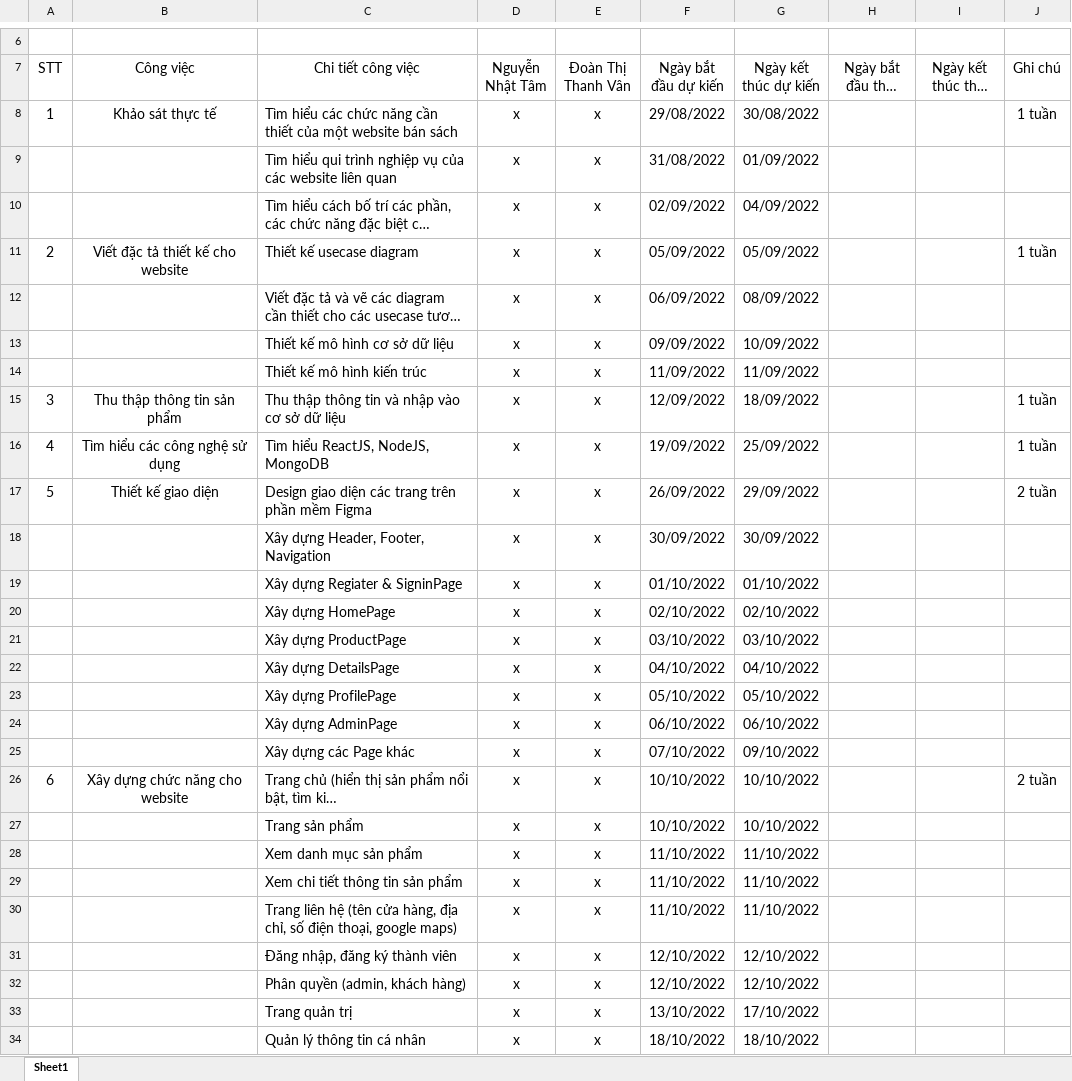
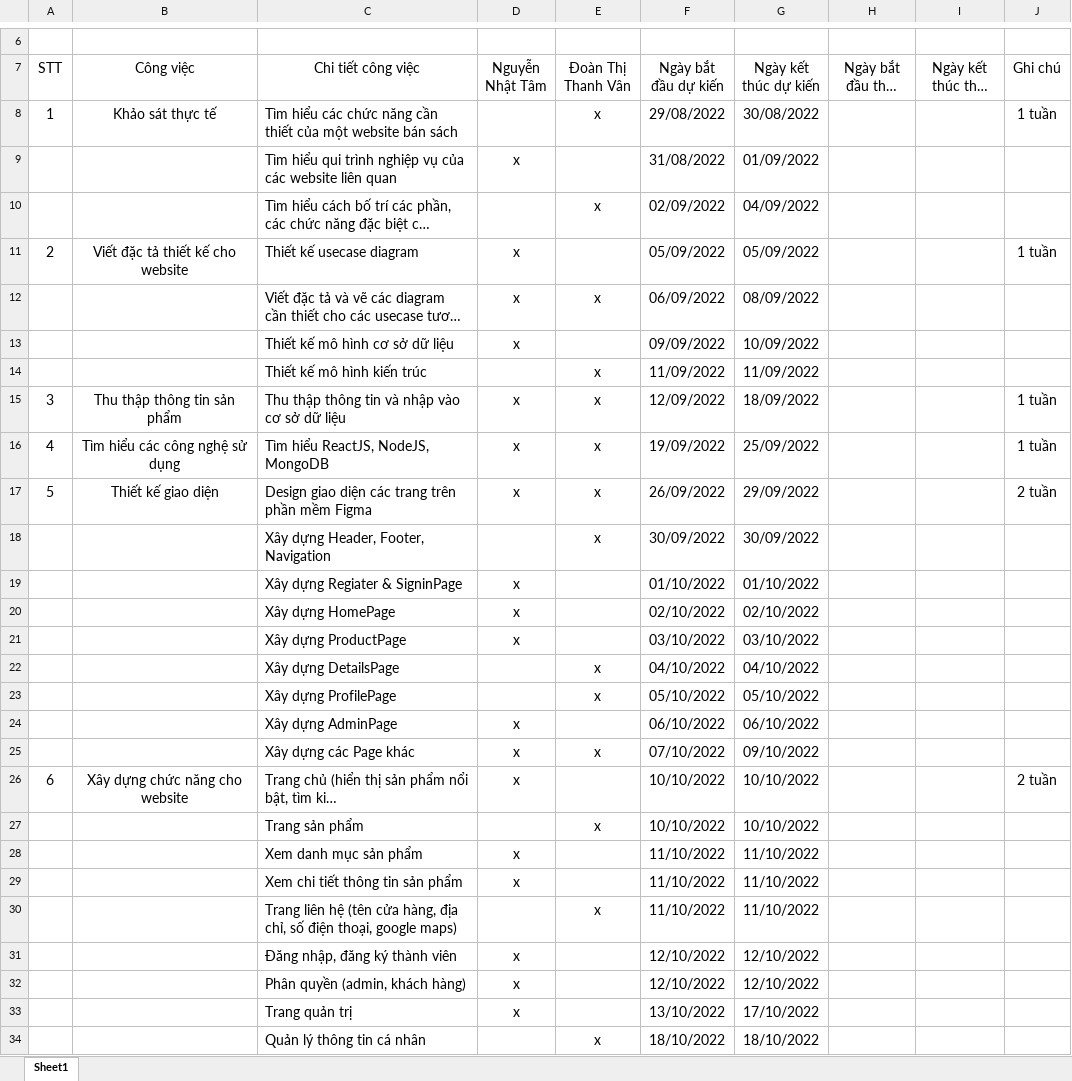
Before and after one commit to NhatTam1705/book_sale_online, an Excel workbook: KeHoachThucHien.xlsx, sheet Sheet1, drawn as a sheet; only a part is shown, gaps mark what is left out; long unchanged cells end in …; values as stored, in another font and other column widths than the file's, no borders; table styles not drawn; the diff covers the shown part only; the diff names each change by its address in the sheet, - before the commit and + after, or states it on an @@ line.

```diff
--- a/KeHoachThucHien.xlsx (sheet Sheet1)
+++ b/KeHoachThucHien.xlsx (sheet Sheet1)
-D8 (Nguyễn Nhật Tâm): x
+D8 (Nguyễn Nhật Tâm): (empty)
-E9 (Đoàn Thị Thanh Vân): x
+E9 (Đoàn Thị Thanh Vân): (empty)
-D10 (Nguyễn Nhật Tâm): x
+D10 (Nguyễn Nhật Tâm): (empty)
-E11 (Đoàn Thị Thanh Vân): x
+E11 (Đoàn Thị Thanh Vân): (empty)
-E13 (Đoàn Thị Thanh Vân): x
+E13 (Đoàn Thị Thanh Vân): (empty)
-D14 (Nguyễn Nhật Tâm): x
+D14 (Nguyễn Nhật Tâm): (empty)
-D18 (Nguyễn Nhật Tâm): x
+D18 (Nguyễn Nhật Tâm): (empty)
-E19:E21 (Đoàn Thị Thanh Vân): x
+E19:E21 (Đoàn Thị Thanh Vân): (empty)
-D22:D23 (Nguyễn Nhật Tâm): x
+D22:D23 (Nguyễn Nhật Tâm): (empty)
-E24 (Đoàn Thị Thanh Vân): x
+E24 (Đoàn Thị Thanh Vân): (empty)
-E26 (Đoàn Thị Thanh Vân): x
+E26 (Đoàn Thị Thanh Vân): (empty)
-D27 (Nguyễn Nhật Tâm): x
+D27 (Nguyễn Nhật Tâm): (empty)
-E28:E29 (Đoàn Thị Thanh Vân): x
+E28:E29 (Đoàn Thị Thanh Vân): (empty)
-D30 (Nguyễn Nhật Tâm): x
+D30 (Nguyễn Nhật Tâm): (empty)
-E31:E33 (Đoàn Thị Thanh Vân): x
+E31:E33 (Đoàn Thị Thanh Vân): (empty)
-D34 (Nguyễn Nhật Tâm): x
+D34 (Nguyễn Nhật Tâm): (empty)
```
Also changed, not shown: 4 edited cells elsewhere in this sheet, 21 other files.
